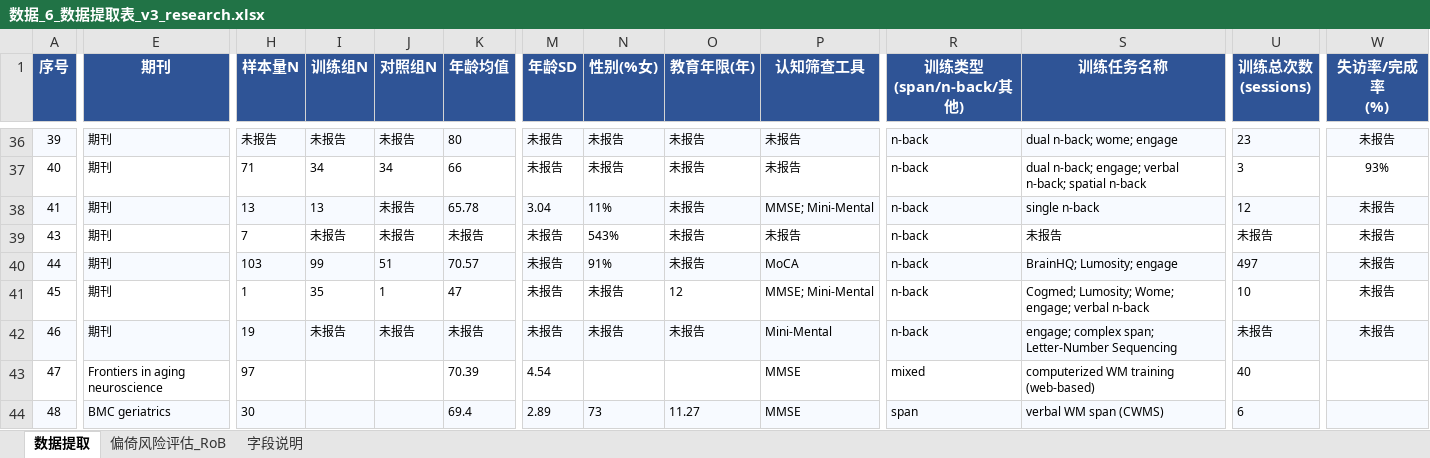
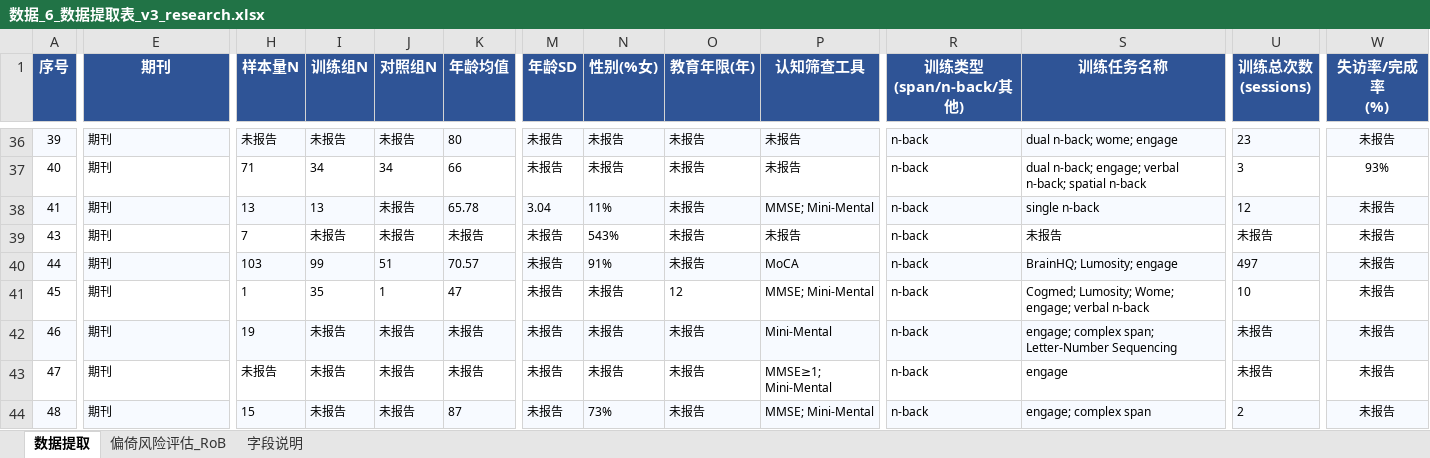
Before and after one commit to 007r007/meta-analysis-research, an Excel workbook: projects/paper-01/04-extract/数据_6_数据提取表_v3_research.xlsx, sheet 数据提取, drawn as a sheet; only a part is shown, gaps mark what is left out; values as stored, in another font and other column widths than the file's, no borders; the diff covers the shown part only; the diff names each change by its address in the sheet, - before the commit and + after, or states it on an @@ line.

Commit message:
data(paper-01): research版第47-51篇数据提取

```diff
--- a/projects/paper-01/04-extract/数据_6_数据提取表_v3_research.xlsx (sheet 数据提取)
+++ b/projects/paper-01/04-extract/数据_6_数据提取表_v3_research.xlsx (sheet 数据提取)
-E43 (期刊): Frontiers in aging neuroscience
+E43 (期刊): 期刊
-H43 (样本量N): 97
+H43 (样本量N): 未报告
-I43:I44 (训练组N): (empty)
+I43:I44 (训练组N): 未报告
-J43:J44 (对照组N): (empty)
+J43:J44 (对照组N): 未报告
-K43 (年龄均值): 70.39
+K43 (年龄均值): 未报告
-M43 (年龄SD): 4.54
+M43 (年龄SD): 未报告
-N43 (性别(%女)): (empty)
+N43 (性别(%女)): 未报告
-O43 (教育年限(年)): (empty)
+O43 (教育年限(年)): 未报告
-P43 (认知筛查工具): MMSE
+P43 (认知筛查工具): MMSE≥1; Mini-Mental
-R43 (训练类型 (span/n-back/其他)): mixed
+R43 (训练类型 (span/n-back/其他)): n-back
-S43 (训练任务名称): computerized WM training (web-based)
+S43 (训练任务名称): engage
-U43 (训练总次数 (sessions)): 40
+U43 (训练总次数 (sessions)): 未报告
-W43:W44 (失访率/完成率 (%)): (empty)
+W43:W44 (失访率/完成率 (%)): 未报告
-E44 (期刊): BMC geriatrics
+E44 (期刊): 期刊
-H44 (样本量N): 30
+H44 (样本量N): 15
-K44 (年龄均值): 69.4
+K44 (年龄均值): 87
-M44 (年龄SD): 2.89
+M44 (年龄SD): 未报告
-N44 (性别(%女)): 73
+N44 (性别(%女)): 73%
-O44 (教育年限(年)): 11.27
+O44 (教育年限(年)): 未报告
-P44 (认知筛查工具): MMSE
+P44 (认知筛查工具): MMSE; Mini-Mental
-R44 (训练类型 (span/n-back/其他)): span
+R44 (训练类型 (span/n-back/其他)): n-back
-S44 (训练任务名称): verbal WM span (CWMS)
+S44 (训练任务名称): engage; complex span
-U44 (训练总次数 (sessions)): 6
+U44 (训练总次数 (sessions)): 2
```
Also changed, not shown: 140 edited cells elsewhere in this sheet.
